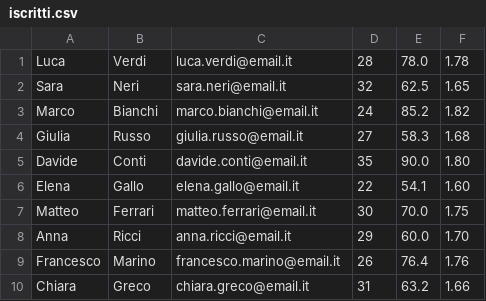
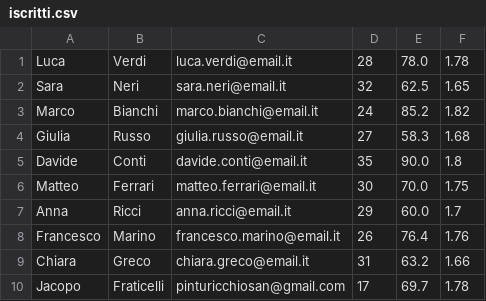
Before and after one commit to matraxone/Gym-Manager-Project, a CSV file: dati/iscritti.csv, drawn as a sheet.

```diff
--- a/dati/iscritti.csv
+++ b/dati/iscritti.csv
@@ -4,7 +4,7 @@ Marco,Bianchi,marco.bianchi@email.it,24,85.2,1.82
 Giulia,Russo,giulia.russo@email.it,27,58.3,1.68
-Davide,Conti,davide.conti@email.it,35,90.0,1.80
-Elena,Gallo,elena.gallo@email.it,22,54.1,1.60
+Davide,Conti,davide.conti@email.it,35,90.0,1.8
 Matteo,Ferrari,matteo.ferrari@email.it,30,70.0,1.75
-Anna,Ricci,anna.ricci@email.it,29,60.0,1.70
+Anna,Ricci,anna.ricci@email.it,29,60.0,1.7
 Francesco,Marino,francesco.marino@email.it,26,76.4,1.76
 Chiara,Greco,chiara.greco@email.it,31,63.2,1.66
+Jacopo,Fraticelli,pinturicchiosan@gmail.com,17,69.7,1.78
```
Also changed, not shown: dati/alimentazione.csv, dati/allenamenti.csv, 8 other files.
